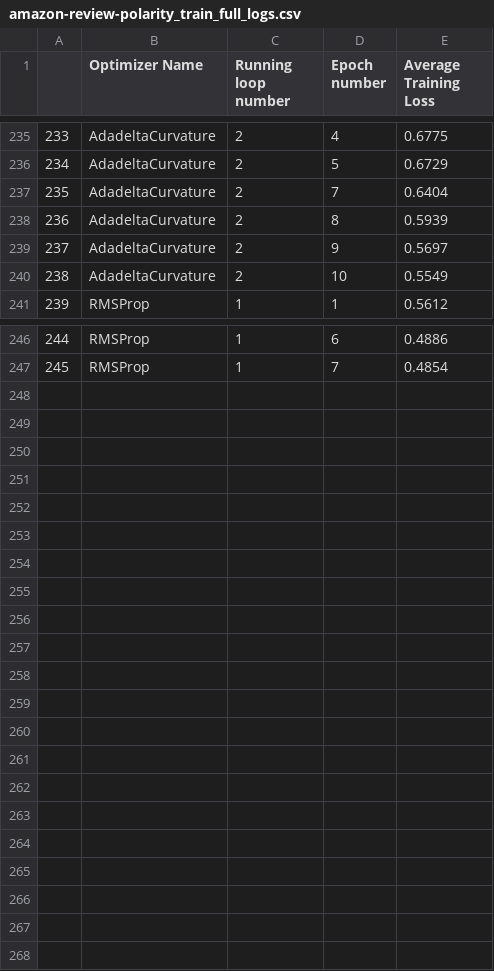
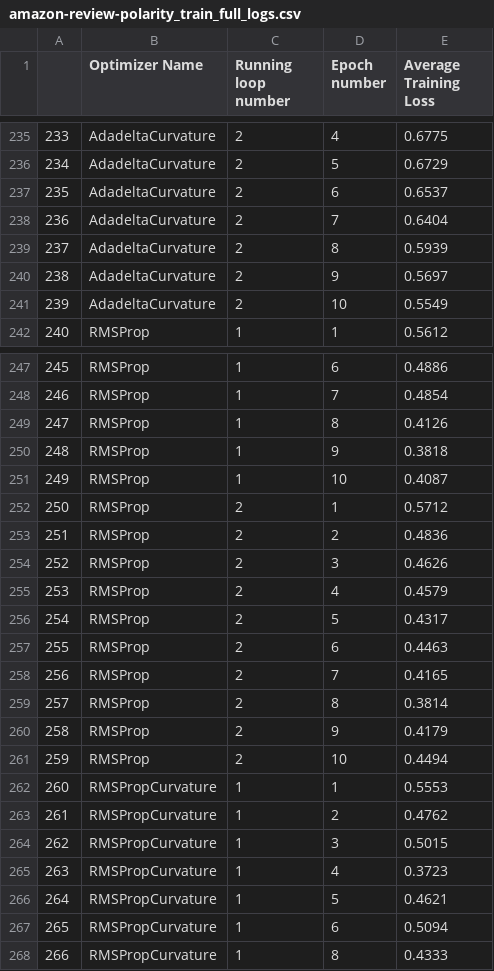
Before and after one commit to p10rahulm/curvatureStep, a CSV file: outputs/amazon-review-polarity/amazon-review-polarity_train_full_logs.csv, drawn as a sheet; only a part is shown, gaps mark what is left out; addresses are those after the commit; the diff names each change by its address in the sheet, - before the commit and + after, or states it on an @@ line.

```diff
--- a/outputs/amazon-review-polarity/amazon-review-polarity_train_full_logs.csv
+++ b/outputs/amazon-review-polarity/amazon-review-polarity_train_full_logs.csv
+row 237: 235 | AdadeltaCurvature | 2 | 6 | 0.6537
@@ column A renumbered between rows 238 and 248 @@
+row 249: 247 | RMSProp | 1 | 8 | 0.4126
+row 250: 248 | RMSProp | 1 | 9 | 0.3818
+row 251: 249 | RMSProp | 1 | 10 | 0.4087
+row 252: 250 | RMSProp | 2 | 1 | 0.5712
+row 253: 251 | RMSProp | 2 | 2 | 0.4836
+row 254: 252 | RMSProp | 2 | 3 | 0.4626
+row 255: 253 | RMSProp | 2 | 4 | 0.4579
+row 256: 254 | RMSProp | 2 | 5 | 0.4317
+row 257: 255 | RMSProp | 2 | 6 | 0.4463
+row 258: 256 | RMSProp | 2 | 7 | 0.4165
+row 259: 257 | RMSProp | 2 | 8 | 0.3814
+row 260: 258 | RMSProp | 2 | 9 | 0.4179
+row 261: 259 | RMSProp | 2 | 10 | 0.4494
+row 262: 260 | RMSPropCurvature | 1 | 1 | 0.5553
+row 263: 261 | RMSPropCurvature | 1 | 2 | 0.4762
+row 264: 262 | RMSPropCurvature | 1 | 3 | 0.5015
+row 265: 263 | RMSPropCurvature | 1 | 4 | 0.3723
+row 266: 264 | RMSPropCurvature | 1 | 5 | 0.4621
+row 267: 265 | RMSPropCurvature | 1 | 6 | 0.5094
+row 268: 266 | RMSPropCurvature | 1 | 8 | 0.4333
```
Also changed, not shown: outputs/amazon-review-full/amazon-review-full_train_full_logs.csv, outputs/amazon-review-full/amazon-review-full_train_grouped_logs.csv, 31 other files.
